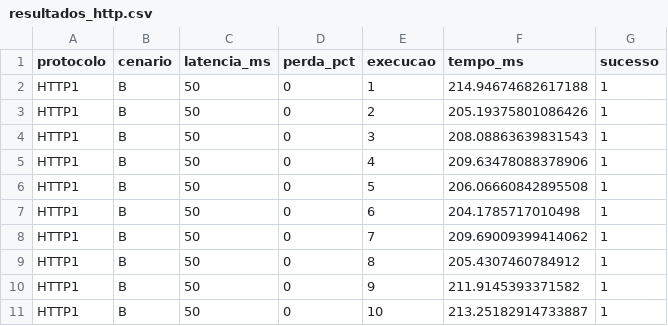
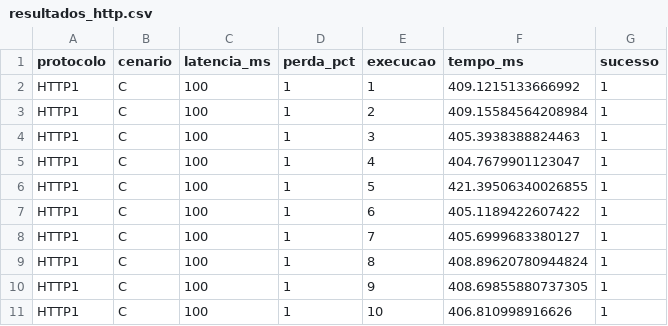
Before and after one commit to Millanus/Trabalho-de-Redes, a CSV file: resultados/resultados_http.csv, drawn as a sheet.

```diff
--- a/resultados/resultados_http.csv
+++ b/resultados/resultados_http.csv
@@ -1,11 +1,11 @@
 protocolo,cenario,latencia_ms,perda_pct,execucao,tempo_ms,sucesso
-HTTP1,B,50,0,1,214.94674682617188,1
-HTTP1,B,50,0,2,205.19375801086426,1
-HTTP1,B,50,0,3,208.08863639831543,1
-HTTP1,B,50,0,4,209.63478088378906,1
-HTTP1,B,50,0,5,206.06660842895508,1
-HTTP1,B,50,0,6,204.1785717010498,1
-HTTP1,B,50,0,7,209.69009399414062,1
-HTTP1,B,50,0,8,205.4307460784912,1
-HTTP1,B,50,0,9,211.9145393371582,1
-HTTP1,B,50,0,10,213.25182914733887,1
+HTTP1,C,100,1,1,409.1215133666992,1
+HTTP1,C,100,1,2,409.15584564208984,1
+HTTP1,C,100,1,3,405.3938388824463,1
+HTTP1,C,100,1,4,404.7679901123047,1
+HTTP1,C,100,1,5,421.39506340026855,1
+HTTP1,C,100,1,6,405.1189422607422,1
+HTTP1,C,100,1,7,405.6999683380127,1
+HTTP1,C,100,1,8,408.89620780944824,1
+HTTP1,C,100,1,9,408.69855880737305,1
+HTTP1,C,100,1,10,406.810998916626,1
```
Also changed, not shown: resultados/resultados_http3.csv.
